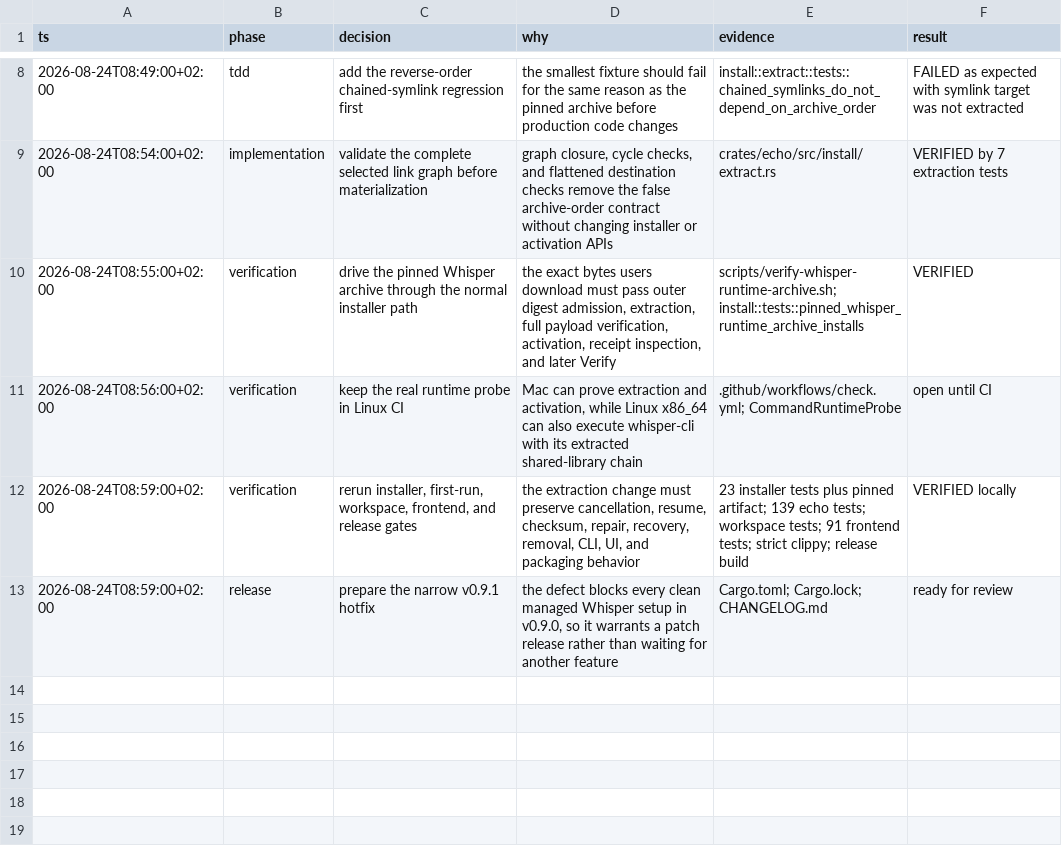
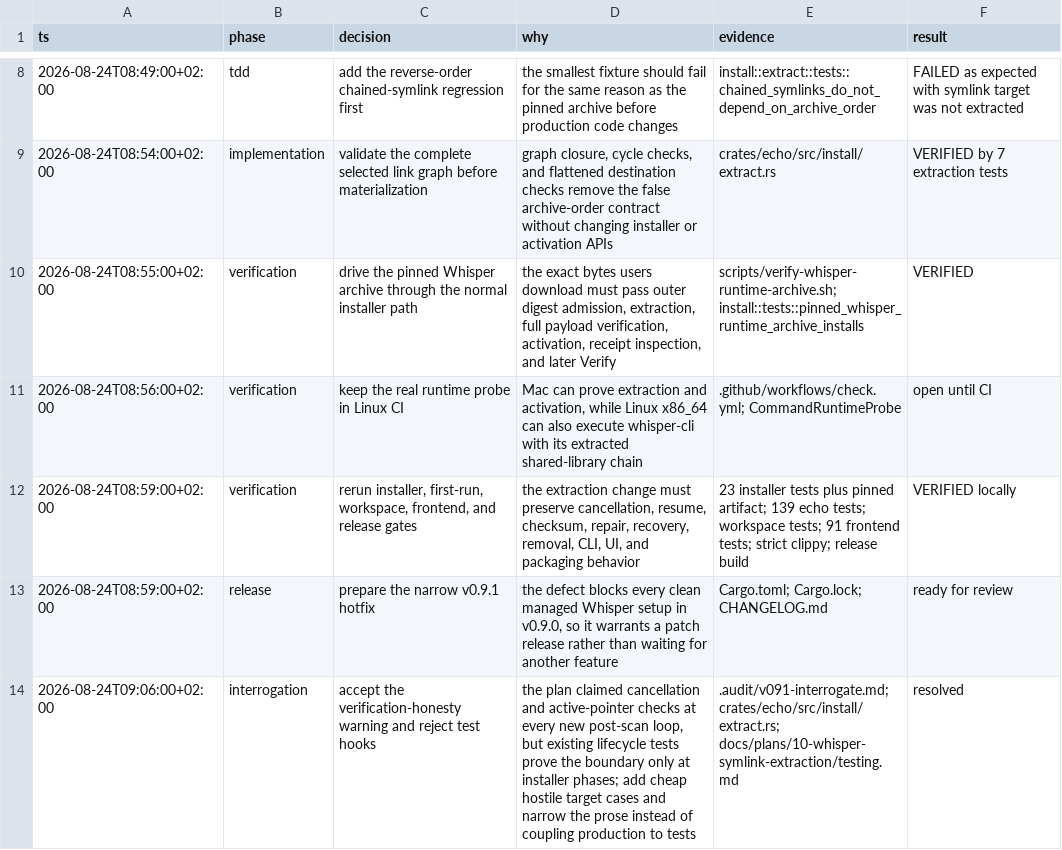
Before and after one commit to ddv1982/echo, a TSV file: .audit/v091-whisper-symlink.tsv, drawn as a sheet; only a part is shown, gaps mark what is left out; the diff names each change by its address in the sheet, - before the commit and + after, or states it on an @@ line.

Commit message:
test: align symlink boundary coverage

```diff
--- a/.audit/v091-whisper-symlink.tsv
+++ b/.audit/v091-whisper-symlink.tsv
+row 14: 2026-08-24T09:06:00+02:00 | interrogation | accept the verification-honesty warning and reject test hooks | the plan claimed cancellation and active-pointer checks at every new post-scan loop, but existing lifecycle tests prove the boundary only at installer phases; add cheap hostile target cases and narrow the prose instead of coupling production to tests | .audit/v091-interrogate.md; crates/echo/src/install/extract.rs; docs/plans/10-whisper-symlink-extraction/testing.md | resolved
```
Also changed, not shown: 3 other files.
